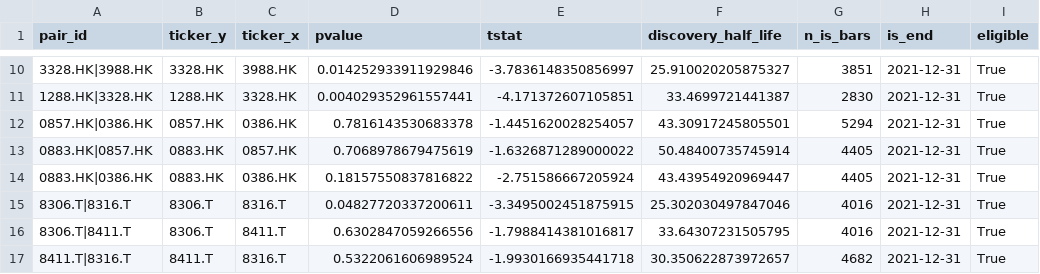
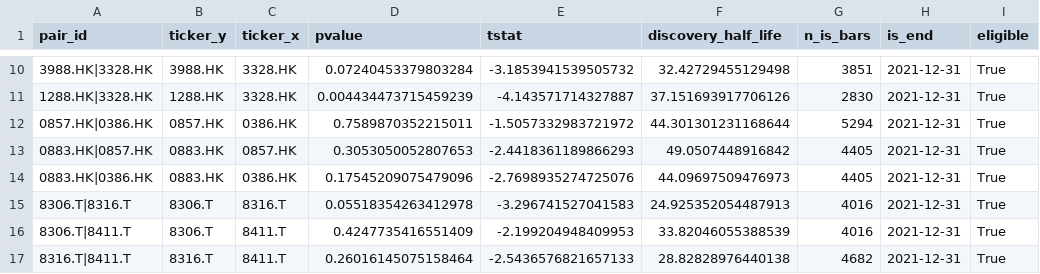
Before and after one commit to charlievellacott/trading_portfolio, a CSV file: 01_data/data_files/s2_coint/s2_candidates_C_1d.csv, drawn as a sheet; only a part is shown, gaps mark what is left out; the diff covers the shown part only; the diff names each change by its address in the sheet, - before the commit and + after, or states it on an @@ line.

```diff
--- a/01_data/data_files/s2_coint/s2_candidates_C_1d.csv
+++ b/01_data/data_files/s2_coint/s2_candidates_C_1d.csv
-A10 (pair_id): 3328.HK|3988.HK
+A10 (pair_id): 3988.HK|3328.HK
-B10 (ticker_y): 3328.HK
+B10 (ticker_y): 3988.HK
-C10 (ticker_x): 3988.HK
+C10 (ticker_x): 3328.HK
-D10 (pvalue): 0.014252933911929846
+D10 (pvalue): 0.07240453379803284
-E10 (tstat): -3.7836148350856997
+E10 (tstat): -3.1853941539505732
-F10 (discovery_half_life): 25.910020205875327
+F10 (discovery_half_life): 32.42729455129498
-D11 (pvalue): 0.004029352961557441
+D11 (pvalue): 0.004434473715459239
-E11 (tstat): -4.171372607105851
+E11 (tstat): -4.143571714327887
-F11 (discovery_half_life): 33.4699721441387
+F11 (discovery_half_life): 37.151693917706126
-D12 (pvalue): 0.7816143530683378
+D12 (pvalue): 0.7589870352215011
-E12 (tstat): -1.4451620028254057
+E12 (tstat): -1.5057332983721972
-F12 (discovery_half_life): 43.30917245805501
+F12 (discovery_half_life): 44.301301231168644
-D13 (pvalue): 0.7068978679475619
+D13 (pvalue): 0.3053050052807653
-E13 (tstat): -1.6326871289000022
+E13 (tstat): -2.4418361189866293
-F13 (discovery_half_life): 50.48400735745914
+F13 (discovery_half_life): 49.0507448916842
-D14 (pvalue): 0.18157550837816822
+D14 (pvalue): 0.17545209075479096
-E14 (tstat): -2.751586667205924
+E14 (tstat): -2.7698935274725076
-F14 (discovery_half_life): 43.43954920969447
+F14 (discovery_half_life): 44.09697509476973
-D15 (pvalue): 0.04827720337200611
+D15 (pvalue): 0.05518354263412978
-E15 (tstat): -3.3495002451875915
+E15 (tstat): -3.296741527041583
-F15 (discovery_half_life): 25.302030497847046
+F15 (discovery_half_life): 24.925352054487913
-D16 (pvalue): 0.6302847059266556
+D16 (pvalue): 0.4247735416551409
-E16 (tstat): -1.7988414381016817
+E16 (tstat): -2.199204948409953
-F16 (discovery_half_life): 33.64307231505795
+F16 (discovery_half_life): 33.82046055388539
-A17 (pair_id): 8411.T|8316.T
+A17 (pair_id): 8316.T|8411.T
-B17 (ticker_y): 8411.T
+B17 (ticker_y): 8316.T
-C17 (ticker_x): 8316.T
+C17 (ticker_x): 8411.T
-D17 (pvalue): 0.5322061606989524
+D17 (pvalue): 0.26016145075158464
-E17 (tstat): -1.9930166935441718
+E17 (tstat): -2.5436576821657133
-F17 (discovery_half_life): 30.350622873972657
+F17 (discovery_half_life): 28.82828976440138
```
Also changed, not shown: 1 added row, 1 removed row and 30 edited cells elsewhere in this file, 01_data/data_files/s2_coint/s2_candidates_E_1d.csv, 01_data/data_files/s2_coint/s2_candidates_F_1d.csv, 56 other files.
